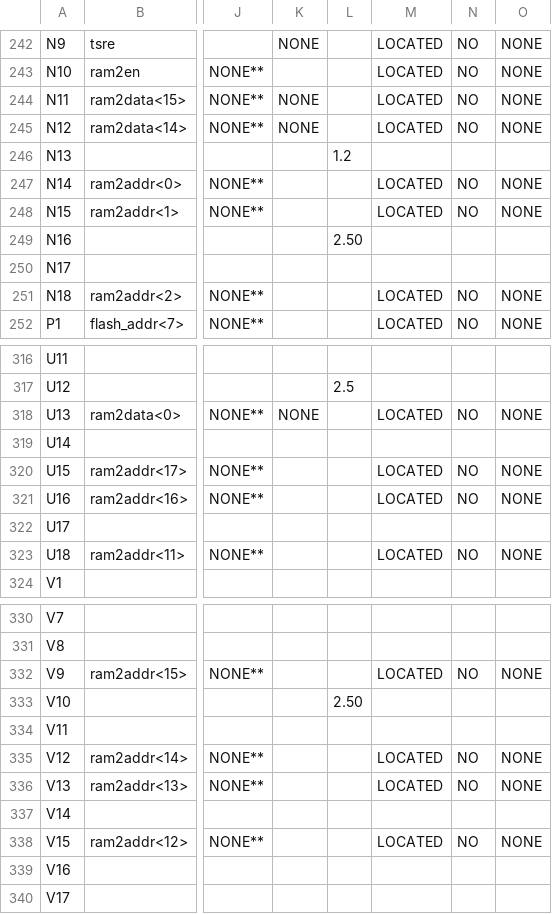
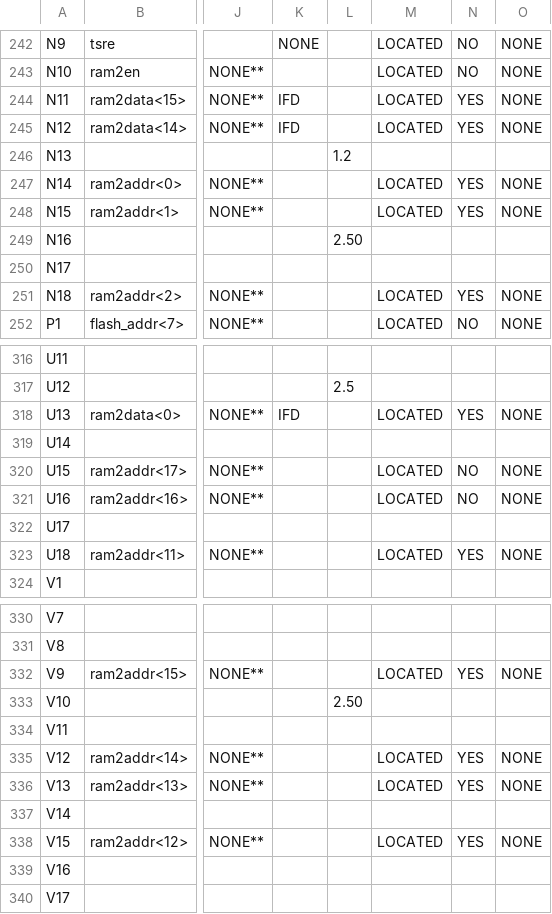
Before and after one commit to char-fish-after-lunch/cat-pad, a CSV file: cat_pad_pad.csv, drawn as a sheet; only a part is shown, gaps mark what is left out; the diff covers the shown part only; the diff names each change by its address in the sheet, - before the commit and + after, or states it on an @@ line.

```diff
--- a/cat_pad_pad.csv
+++ b/cat_pad_pad.csv
-K244:K245: NONE
+K244:K245: IFD
-N244:N245: NO
+N244:N245: YES
-N247:N248: NO
+N247:N248: YES
-N251: NO
+N251: YES
-K318: NONE
+K318: IFD
-N318: NO
+N318: YES
-N323: NO
+N323: YES
-N332: NO
+N332: YES
-N335:N336: NO
+N335:N336: YES
-N338: NO
+N338: YES
```
Also changed, not shown: 67 edited cells elsewhere in this file, 6 other files.
